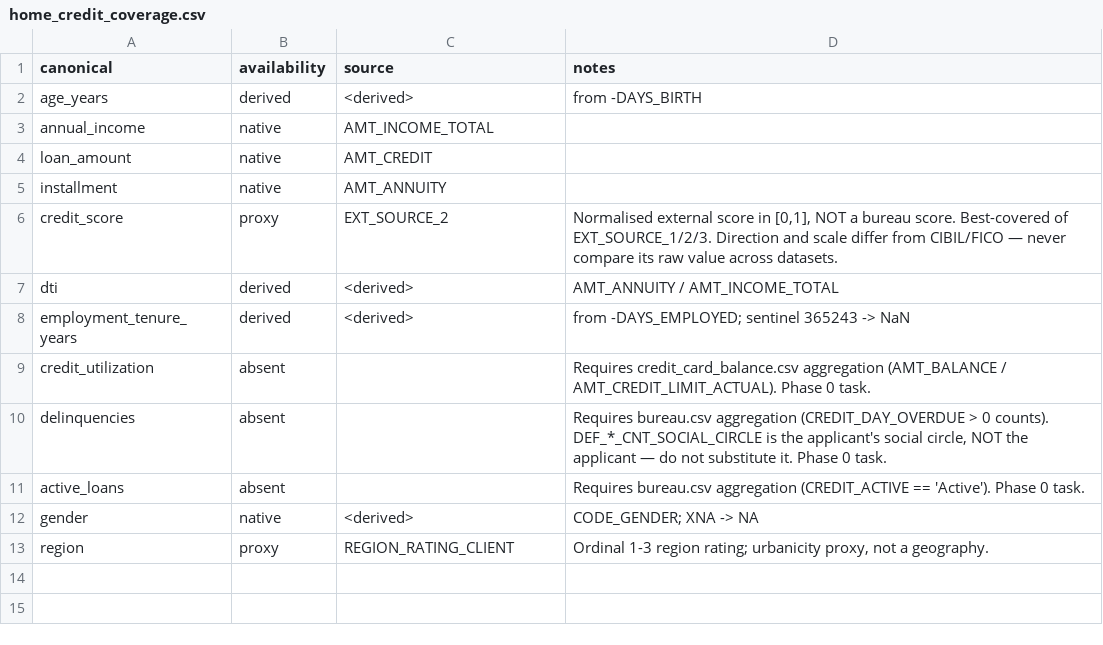
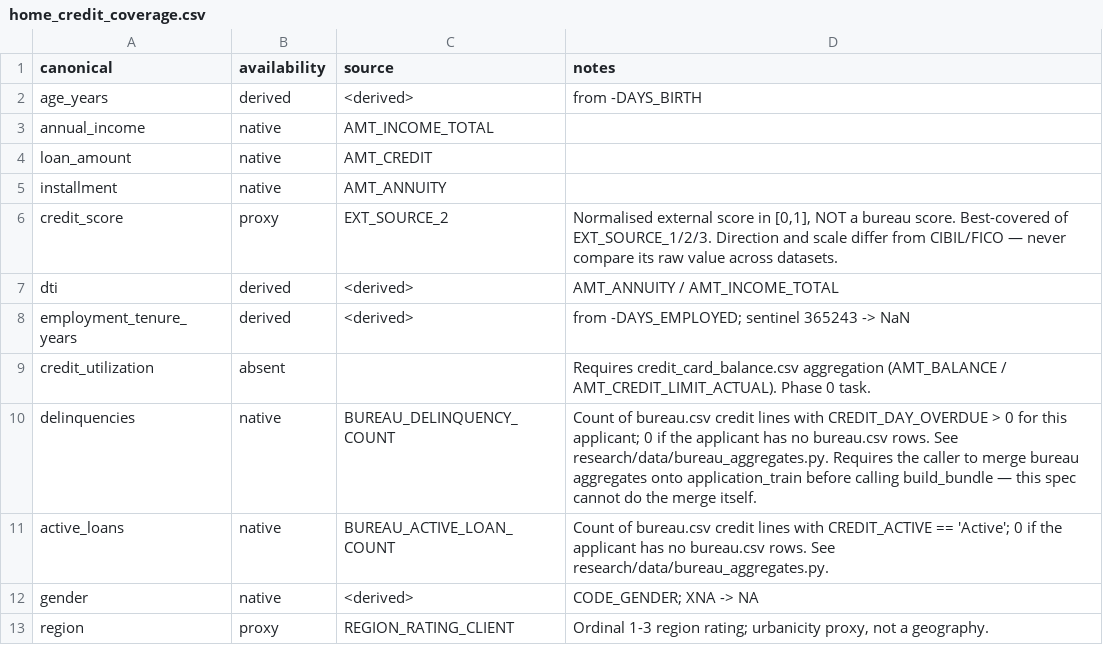
Before and after one commit to Shreyash-Thakur/SmartLend, a CSV file: reports/home_credit_coverage.csv, drawn as a sheet.

Commit message:
feat: merge bureau aggregates into the home_credit CLI validation pass

```diff
--- a/reports/home_credit_coverage.csv
+++ b/reports/home_credit_coverage.csv
@@ -9,4 +9,4 @@ employment_tenure_years,derived,<derived>,from -DAYS_EMPLOYED; sentinel 365243 -
 credit_utilization,absent,,Requires credit_card_balance.csv aggregation (AMT_BALANCE / AMT_CREDIT_LIMIT_ACTUAL). Phase 0 task.
-delinquencies,absent,,"Requires bureau.csv aggregation (CREDIT_DAY_OVERDUE > 0 counts). DEF_*_CNT_SOCIAL_CIRCLE is the applicant's social circle, NOT the applicant — do not substitute it. Phase 0 task."
-active_loans,absent,,Requires bureau.csv aggregation (CREDIT_ACTIVE == 'Active'). Phase 0 task.
+delinquencies,native,BUREAU_DELINQUENCY_COUNT,Count of bureau.csv credit lines with CREDIT_DAY_OVERDUE > 0 for this applicant; 0 if the applicant has no bureau.csv rows. See research/data/bureau_aggregates.py. Requires the caller to merge bureau aggregates onto application_train before calling build_bundle — this spec cannot do the merge itself.
+active_loans,native,BUREAU_ACTIVE_LOAN_COUNT,Count of bureau.csv credit lines with CREDIT_ACTIVE == 'Active'; 0 if the applicant has no bureau.csv rows. See research/data/bureau_aggregates.py.
 gender,native,<derived>,CODE_GENDER; XNA -> NA
```
Also changed, not shown: reports/home_credit_missingness.csv, 1 other file.
